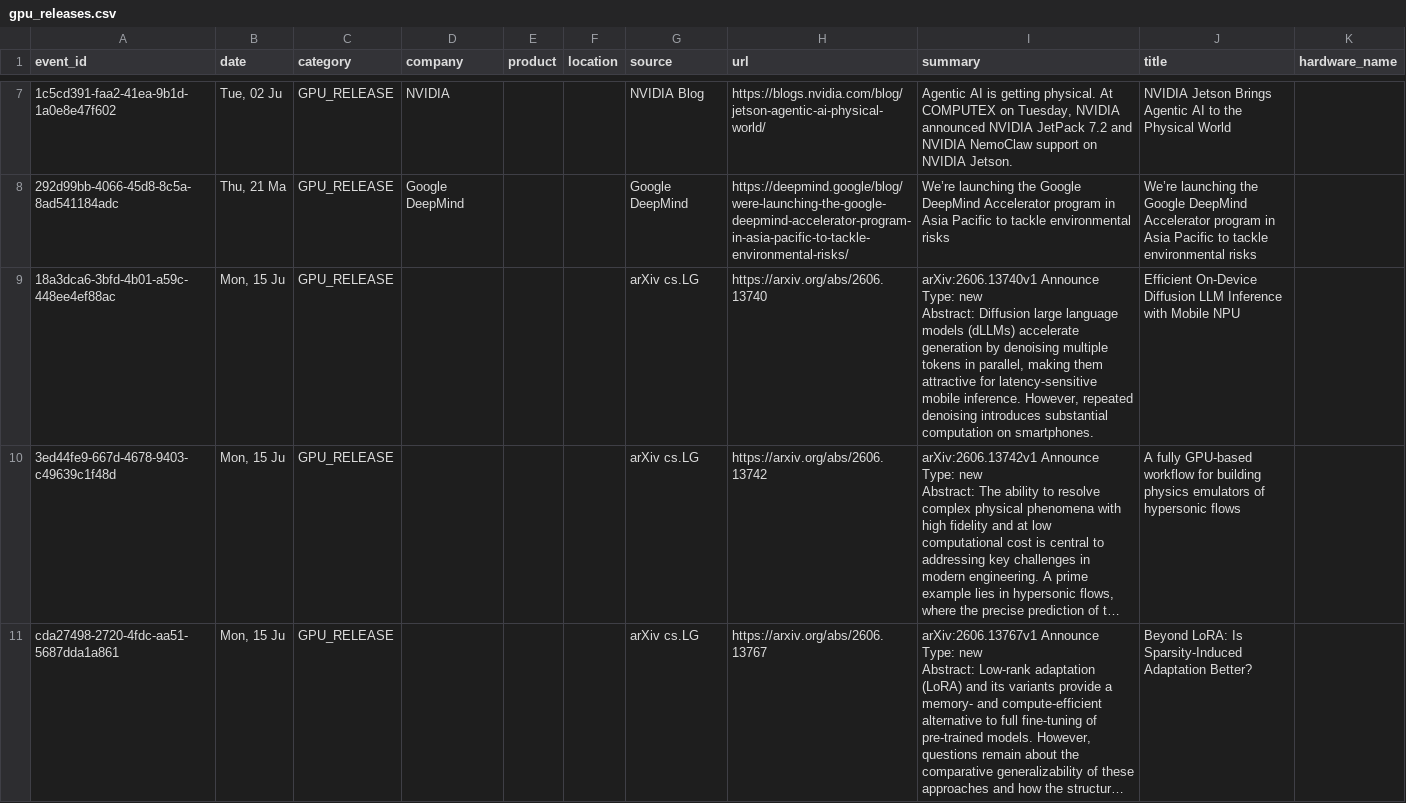
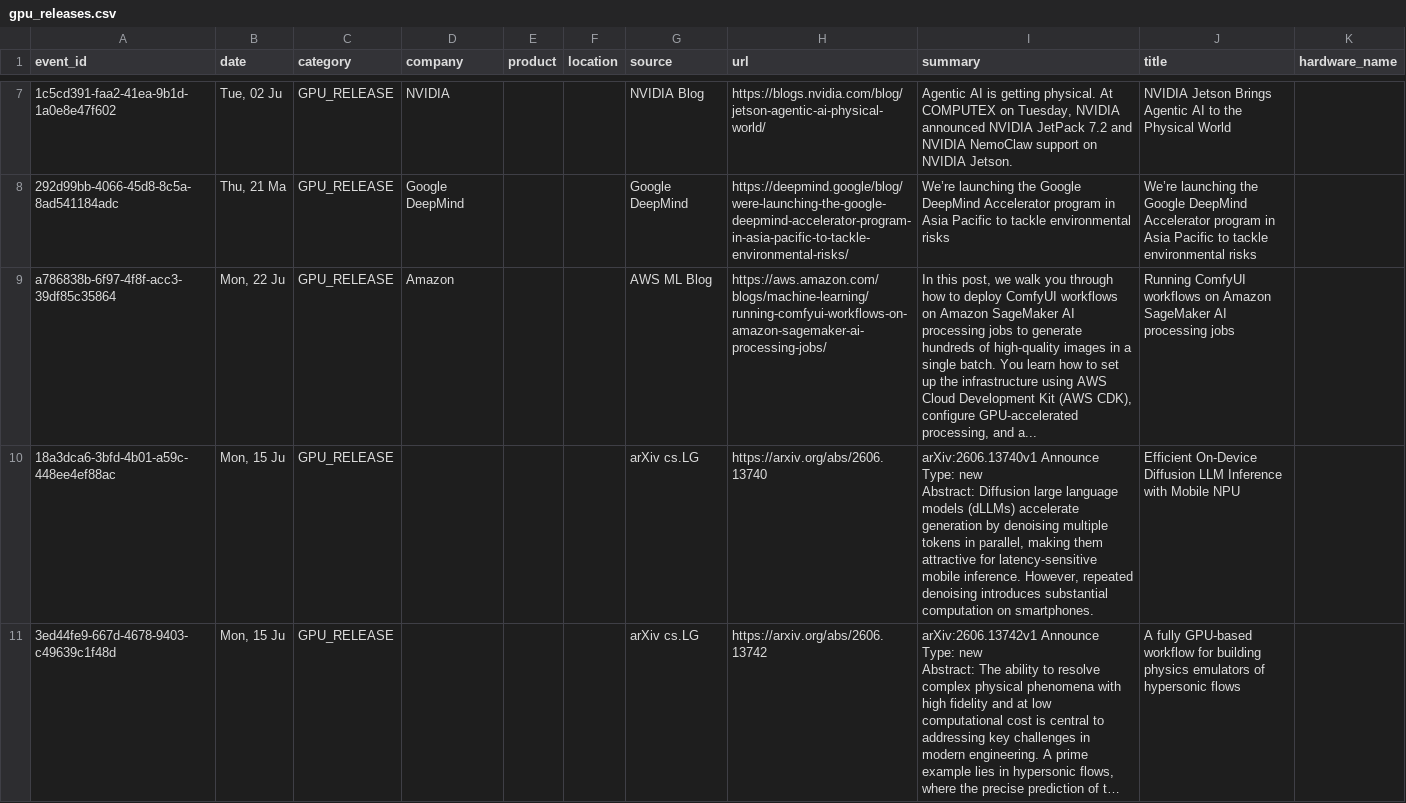
Before and after one commit to srikarreddyram/AI_radar, a CSV file: aggregated/gpu_releases.csv, drawn as a sheet; only a part is shown, gaps mark what is left out; the shorter side is filled out with more unchanged rows; long unchanged cells end in …; the diff covers the shown part only; the diff names each change by its address in the sheet, - before the commit and + after, or states it on an @@ line.

```diff
--- a/aggregated/gpu_releases.csv
+++ b/aggregated/gpu_releases.csv
+row 9: a786838b-6f97-4f8f-acc3-39df85c35864 | Mon, 22 Ju | GPU_RELEASE | Amazon |  |  | AWS ML Blog | https://aws.amazon.com/blogs/machine-learning/running-comfyui-workflows-on-amazon-sagemaker-ai-processing-jobs/ | In this post, we walk you through how to deploy ComfyUI workflows on Amazon SageMaker AI processing jobs to generate hundreds of high-quality images in a single batch. You learn how to set up the infrastructure using AWS Cloud Development Kit (AWS CDK), configure GPU-accelerated processing, and a... | Running ComfyUI workflows on Amazon SageMaker AI processing jobs
```
Also changed, not shown: 1 added row elsewhere in this file, aggregated/funding_rounds.csv, aggregated/model_releases.csv, 2 other files.
